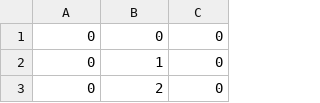
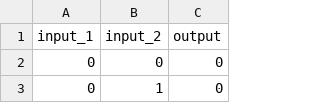
Before and after one commit to SaschaDostal/Project_NeuralNetwork, a CSV file: data/testdata_train.csv (was testdata_train.csv), drawn as a sheet; only a part is shown; the shorter side is filled out with more unchanged rows; the diff names each change by its address in the sheet, - before the commit and + after, or states it on an @@ line.

```diff
--- a/testdata_train.csv
+++ b/data/testdata_train.csv
+row 1: input_1 | input_2 | output
```
Also changed, not shown: 2 other files.
